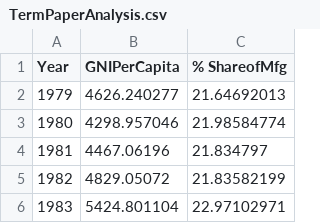
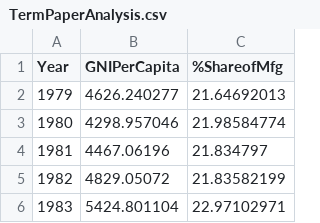
Before and after one commit to Nayan01/Google-Collab-Files, a CSV file: TermPaperAnalysis.csv, drawn as a sheet; only a part is shown.

Commit message:
Update TermPaperAnalysis.csv

```diff
--- a/TermPaperAnalysis.csv
+++ b/TermPaperAnalysis.csv
@@ -1,2 +1,2 @@
-Year,GNIPerCapita,% ShareofMfg
+Year,GNIPerCapita,%ShareofMfg
 1979,4626.240277,21.64692013
```
